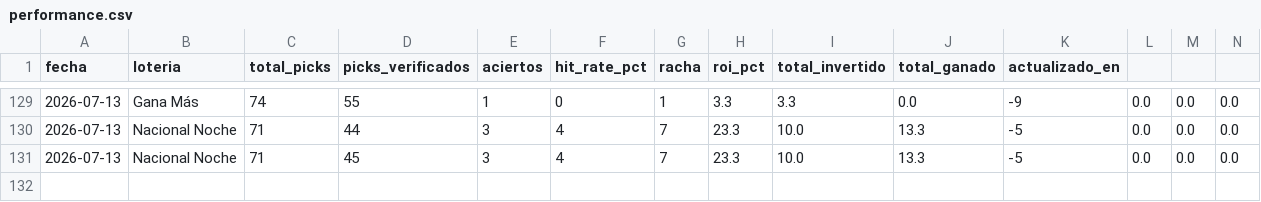
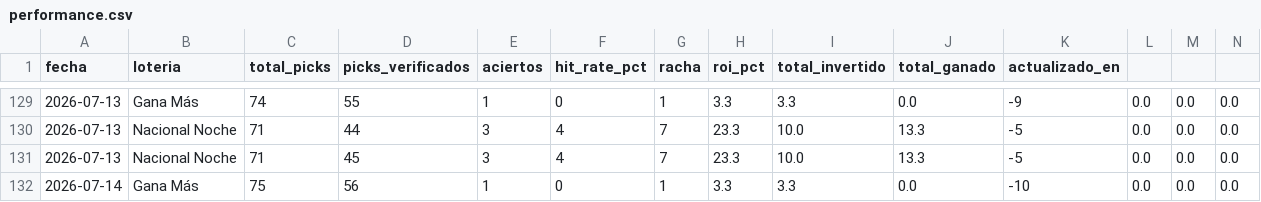
Before and after one commit to carbosota1/CLAUDE-L-NACIONAL, a CSV file: data/performance.csv, drawn as a sheet; only a part is shown, gaps mark what is left out; rows hold the shown columns only; the diff names each change by its address in the sheet, - before the commit and + after, or states it on an @@ line.

```diff
--- a/data/performance.csv
+++ b/data/performance.csv
+row 132: 2026-07-14 | Gana Más | 75 | 56 | 1 | 0 | 1 | 3.3 | 3.3 | 0.0 | -10 | 0.0 | 0.0 | 0.0
```
Also changed, not shown: data/picks_log.csv, 2 other files.
